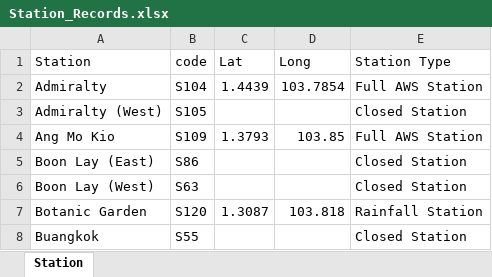
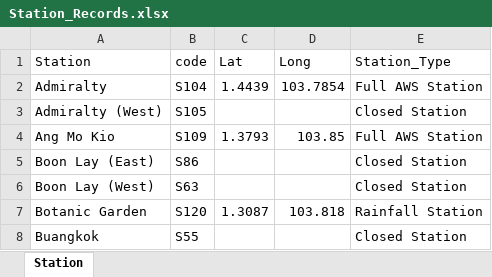
Before and after one commit to fookming/ISSS608-G6, an Excel workbook: WebScraping/data/Station_Records.xlsx, sheet Station, drawn as a sheet; only a part is shown; values as stored, in another font and other column widths than the file's, no borders; the diff names each change by its address in the sheet, - before the commit and + after, or states it on an @@ line.

Commit message:
Update Station records mapping

```diff
--- a/WebScraping/data/Station_Records.xlsx (sheet Station)
+++ b/WebScraping/data/Station_Records.xlsx (sheet Station)
-E1: Station Type
+E1: Station_Type
```
Also changed, not shown: 1 other file.
